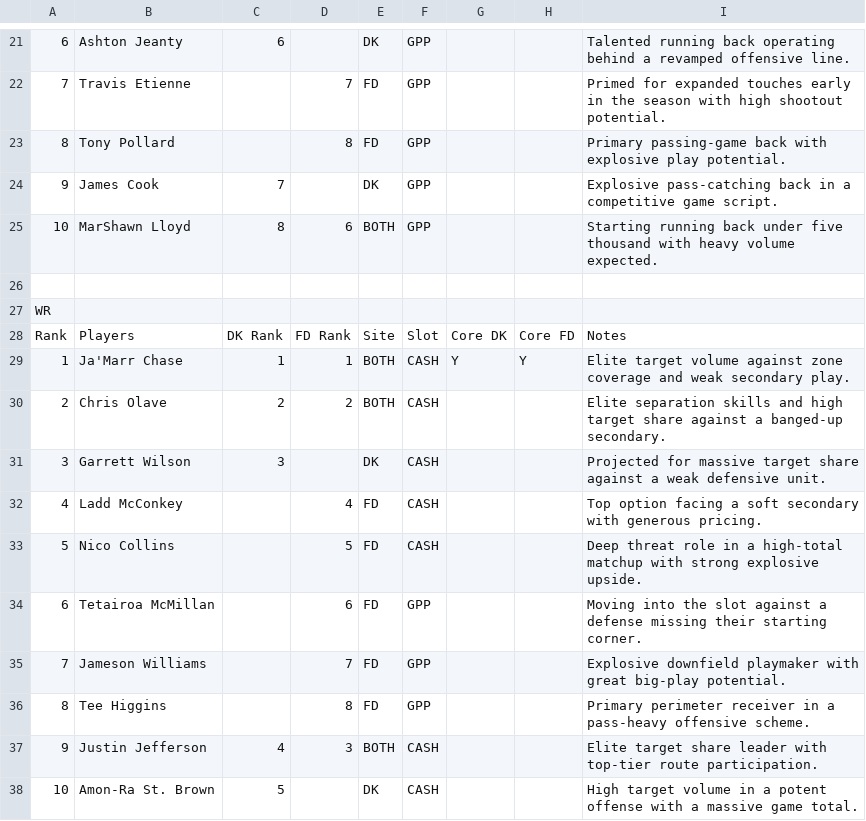
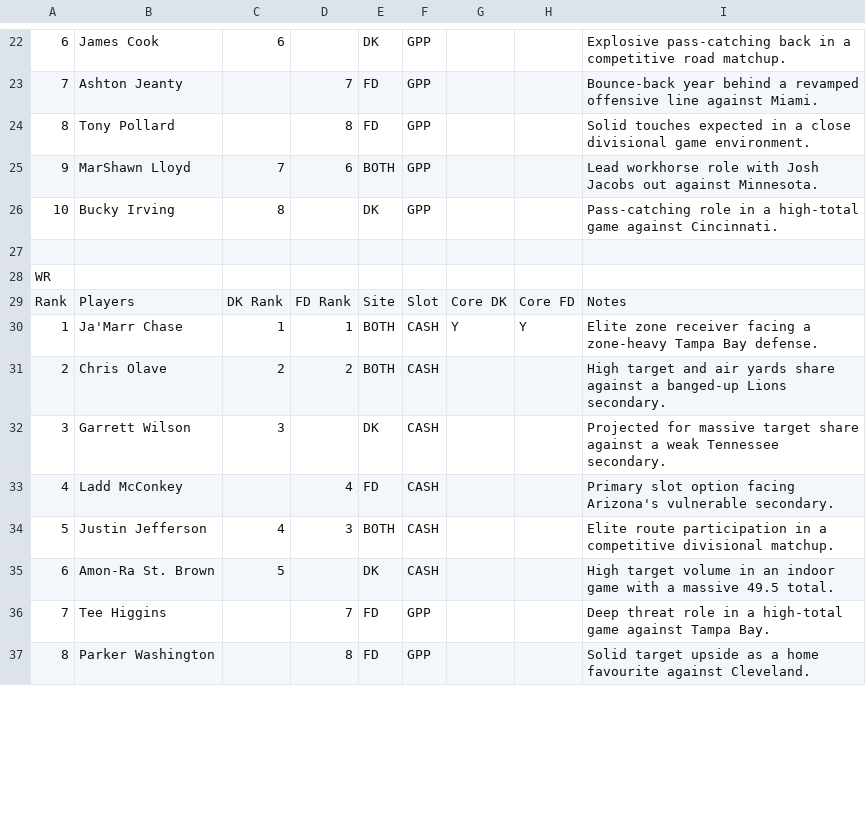
Before and after one commit to chrisgimino/nflcoreplays, a CSV file: NFL_SUNDAY_BEST_CORE.csv, drawn as a sheet; only a part is shown, gaps mark what is left out; removed rows and columns are numbered as before the commit, all else as after; the diff covers the shown part only; the diff names each change by its address in the sheet, - before the commit and + after, or states it on an @@ line.

```diff
--- a/NFL_SUNDAY_BEST_CORE.csv
+++ b/NFL_SUNDAY_BEST_CORE.csv
-B22: Ashton Jeanty
+B22: James Cook
-I22: Talented running back operating behind a revamped offensive line.
+I22: Explosive pass-catching back in a competitive road matchup.
-B23: Travis Etienne
+B23: Ashton Jeanty
-I23: Primed for expanded touches early in the season with high shootout potential.
+I23: Bounce-back year behind a revamped offensive line against Miami.
-I24: Primary passing-game back with explosive play potential.
+I24: Solid touches expected in a close divisional game environment.
-B25: James Cook
+B25: MarShawn Lloyd
-D25: (empty)
+D25: 6
-E25: DK
+E25: BOTH
-I25: Explosive pass-catching back in a competitive game script.
+I25: Lead workhorse role with Josh Jacobs out against Minnesota.
-B26: MarShawn Lloyd
+B26: Bucky Irving
-D26: 6
+D26: (empty)
-E26: BOTH
+E26: DK
-I26: Starting running back under five thousand with heavy volume expected.
+I26: Pass-catching role in a high-total game against Cincinnati.
-I30: Elite target volume against zone coverage and weak secondary play.
+I30: Elite zone receiver facing a zone-heavy Tampa Bay defense.
-I31: Elite separation skills and high target share against a banged-up secondary.
+I31: High target and air yards share against a banged-up Lions secondary.
-I32: …a weak defensive unit.
+I32: …a weak Tennessee secondary.
-I33: Top option facing a soft secondary with generous pricing.
+I33: Primary slot option facing Arizona's vulnerable secondary.
-B34: Nico Collins
+B34: Justin Jefferson
-C34: (empty)
+C34: 4
-D34: 5
+D34: 3
-E34: FD
+E34: BOTH
-I34: Deep threat role in a high-total matchup with strong explosive upside.
+I34: Elite route participation in a competitive divisional matchup.
-row 34: 6 | Tetairoa McMillan |  | 6 | FD | GPP |  |  | Moving into the slot against a defense missing their starting corner.
+row 35: 6 | Amon-Ra St. Brown | 5 |  | DK | CASH |  |  | High target volume in an indoor game with a massive 49.5 total.
-B36: Jameson Williams
+B36: Tee Higgins
-I36: Explosive downfield playmaker with great big-play potential.
+I36: Deep threat role in a high-total game against Tampa Bay.
-B37: Tee Higgins
+B37: Parker Washington
-I37: Primary perimeter receiver in a pass-heavy offensive scheme.
+I37: Solid target upside as a home favourite against Cleveland.
-row 37: 9 | Justin Jefferson | 4 | 3 | BOTH | CASH |  |  | Elite target share leader with top-tier route participation.
-row 38: 10 | Amon-Ra St. Brown | 5 |  | DK | CASH |  |  | High target volume in a potent offense with a massive game total.
```
Also changed, not shown: 3 added rows, 1 removed row and 43 edited cells elsewhere in this file.
